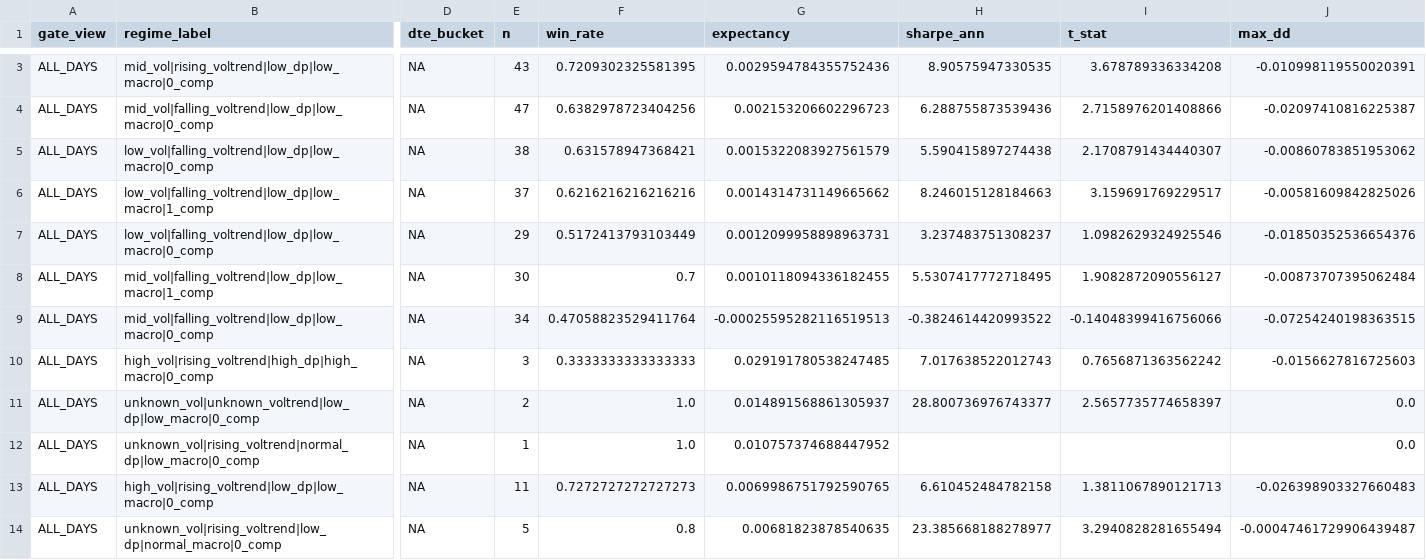
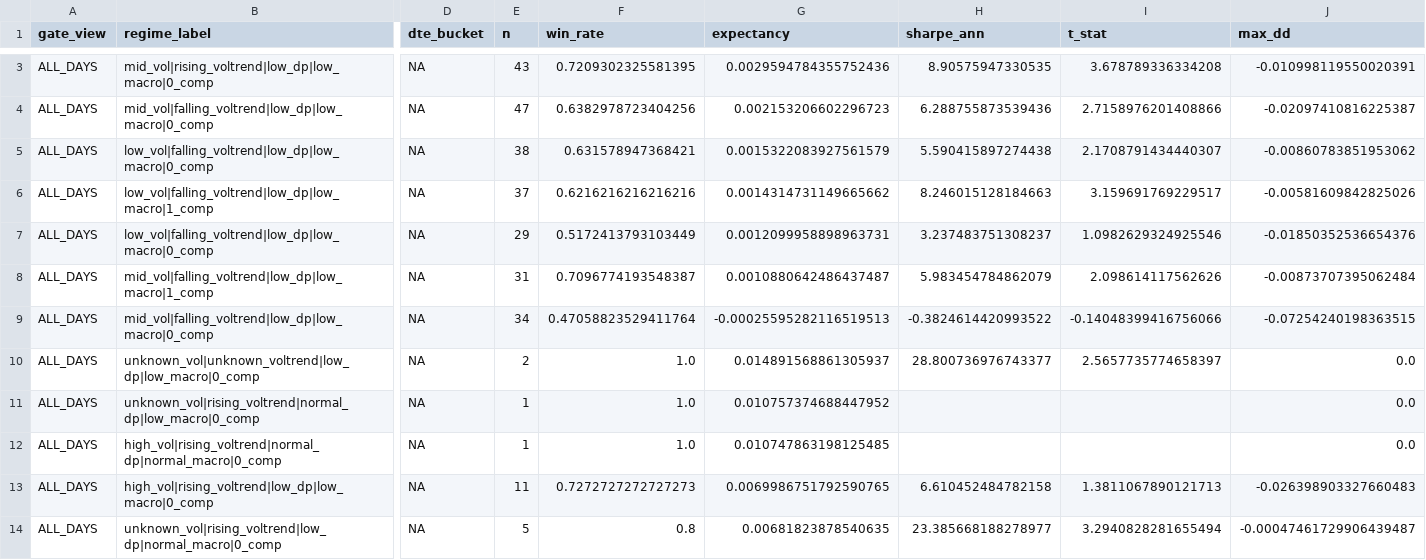
Before and after one commit to kvandre12-commits/SharpEdge-System, a CSV file: outputs/edge_regime_pressure_dte.csv, drawn as a sheet; only a part is shown, gaps mark what is left out; removed rows and columns are numbered as before the commit, all else as after; rows hold the shown columns only; the diff covers the shown part only; the diff names each change by its address in the sheet, - before the commit and + after, or states it on an @@ line.

```diff
--- a/outputs/edge_regime_pressure_dte.csv
+++ b/outputs/edge_regime_pressure_dte.csv
-E8 (n): 30
+E8 (n): 31
-F8 (win_rate): 0.7
+F8 (win_rate): 0.7096774193548387
-G8 (expectancy): 0.0010118094336182455
+G8 (expectancy): 0.0010880642486437487
-H8 (sharpe_ann): 5.5307417772718495
+H8 (sharpe_ann): 5.983454784862079
-I8 (t_stat): 1.9082872090556127
+I8 (t_stat): 2.098614117562626
-row 10: ALL_DAYS | high_vol|rising_voltrend|high_dp|high_macro|0_comp | NA | 3 | 0.3333333333333333 | 0.029191780538247485 | 7.017638522012743 | 0.7656871363562242 | -0.0156627816725603
+row 12: ALL_DAYS | high_vol|rising_voltrend|normal_dp|normal_macro|0_comp | NA | 1 | 1.0 | 0.010747863198125485 |  |  | 0.0
```
Also changed, not shown: 7 added rows, 2 removed rows and 20 edited cells elsewhere in this file, outputs/attribution_by_group.csv, outputs/spy_finra_ats_weekly.csv, 18 other files.
